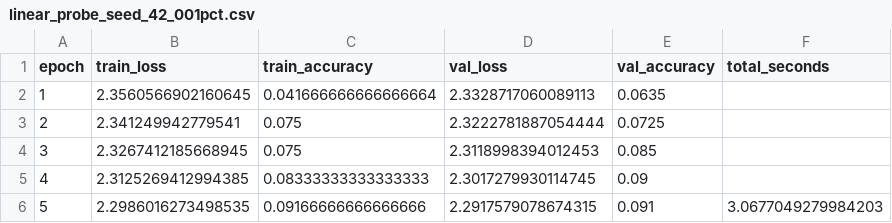
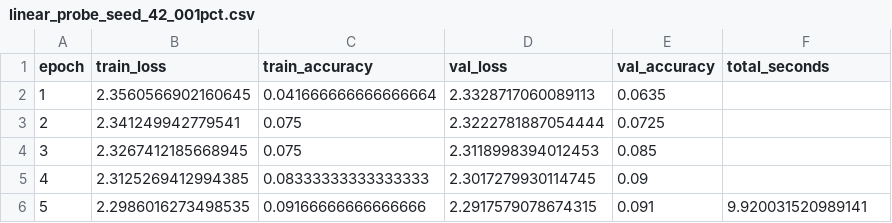
Before and after one commit to ML-ENI/Contrastive-learning, a CSV file: outputs/quick/histories/linear_probe_seed_42_001pct.csv, drawn as a sheet.

```diff
--- a/outputs/quick/histories/linear_probe_seed_42_001pct.csv
+++ b/outputs/quick/histories/linear_probe_seed_42_001pct.csv
@@ -5,2 +5,2 @@ epoch,train_loss,train_accuracy,val_loss,val_accuracy,total_seconds
 4,2.3125269412994385,0.08333333333333333,2.3017279930114745,0.09,
-5,2.2986016273498535,0.09166666666666666,2.2917579078674315,0.091,3.0677049279984203
+5,2.2986016273498535,0.09166666666666666,2.2917579078674315,0.091,9.920031520989141
```
Also changed, not shown: outputs/quick/histories/linear_probe_seed_42_010pct.csv, outputs/quick/histories/linear_probe_seed_42_100pct.csv, 23 other files.
